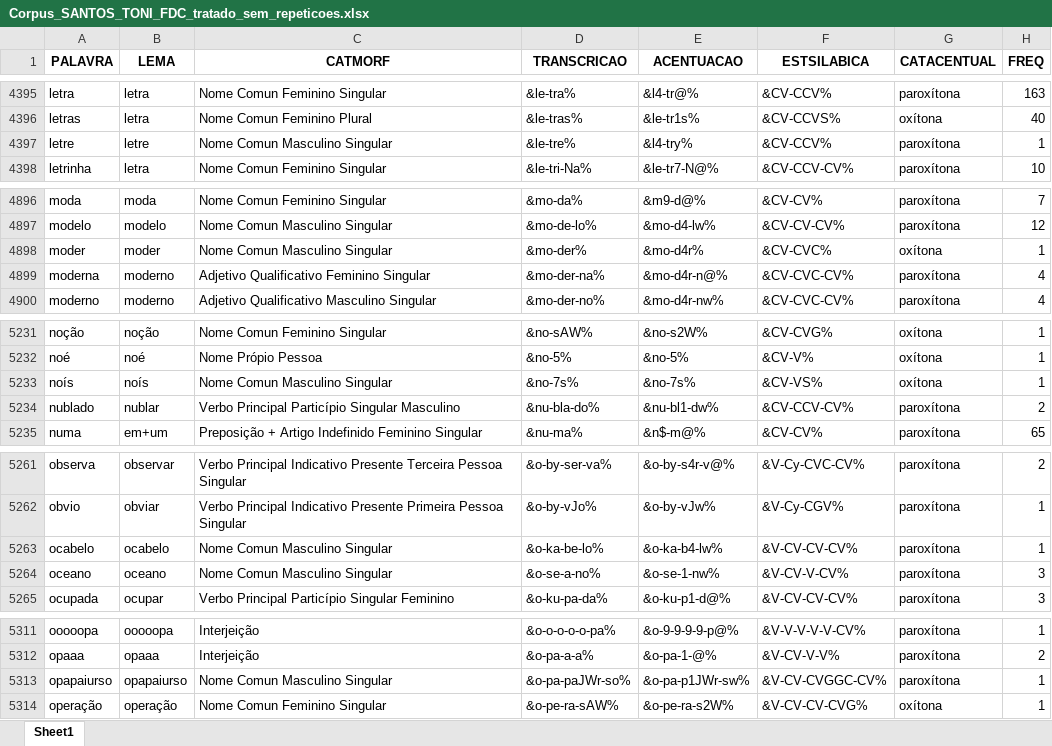
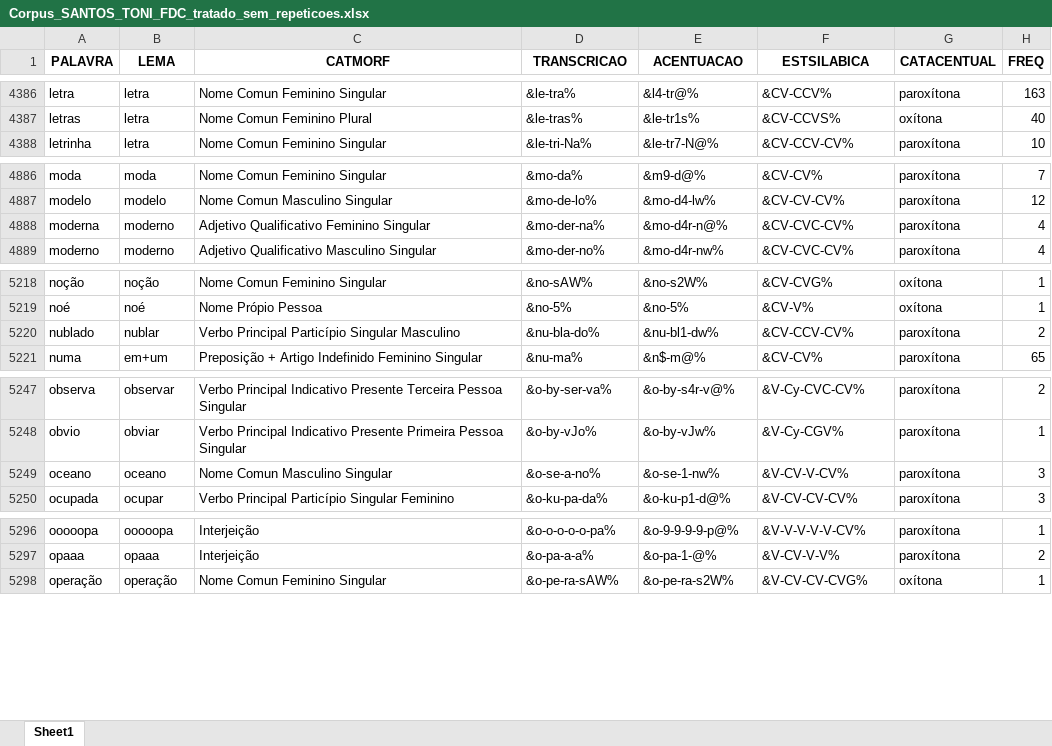
Before and after one commit to FatecFranca/DSM-P5-G01-2026-02, an Excel workbook: Corpus_SANTOS_TONI_FDC_tratado_sem_repeticoes.xlsx, sheet Sheet1, drawn as a sheet; only a part is shown, gaps mark what is left out; values as stored, in another font and other column widths than the file's, no borders; the diff covers the shown part only; the diff names each change by its address in the sheet, - before the commit and + after, or states it on an @@ line.

```diff
--- a/Corpus_SANTOS_TONI_FDC_tratado_sem_repeticoes.xlsx (sheet Sheet1)
+++ b/Corpus_SANTOS_TONI_FDC_tratado_sem_repeticoes.xlsx (sheet Sheet1)
-row 4397: letre | letre | Nome Comun Masculino Singular | &le-tre% | &l4-try% | &CV-CCV% | paroxítona | 1
-row 4898: moder | moder | Nome Comun Masculino Singular | &mo-der% | &mo-d4r% | &CV-CVC% | oxítona | 1
-row 5233: noís | noís | Nome Comun Masculino Singular | &no-7s% | &no-7s% | &CV-VS% | oxítona | 1
-row 5263: ocabelo | ocabelo | Nome Comun Masculino Singular | &o-ka-be-lo% | &o-ka-b4-lw% | &V-CV-CV-CV% | paroxítona | 1
-row 5313: opapaiurso | opapaiurso | Nome Comun Masculino Singular | &o-pa-paJWr-so% | &o-pa-p1JWr-sw% | &V-CV-CVGGC-CV% | paroxítona | 1
```
Also changed, not shown: 13 removed rows and 35 edited cells elsewhere in this sheet, 3 other files.
